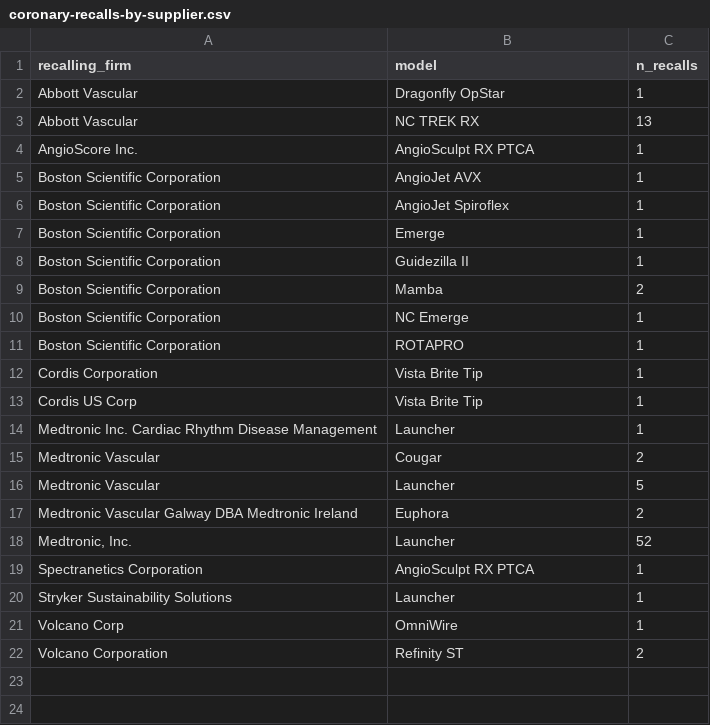
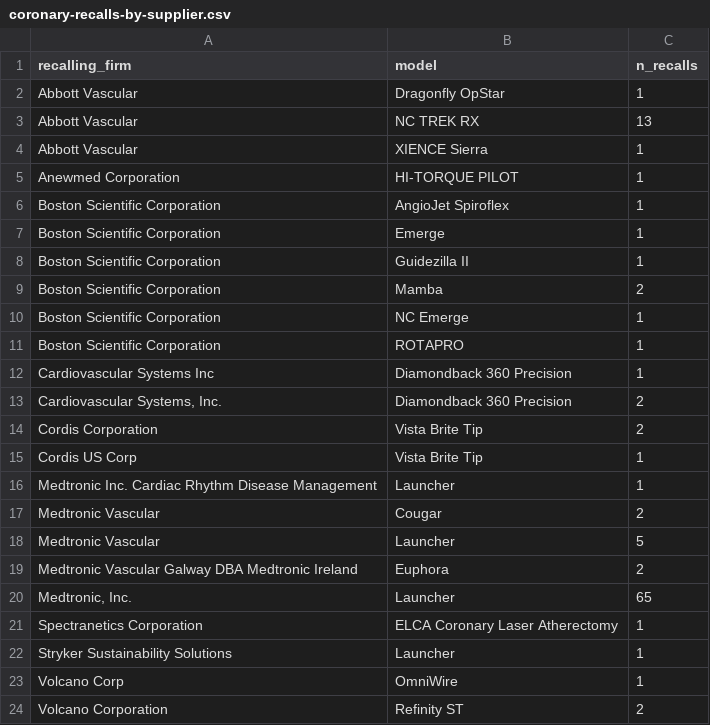
Before and after one commit to jeffmcd83/coronary-compare, a CSV file: coronary-recalls-by-supplier.csv, drawn as a sheet.

```diff
--- a/coronary-recalls-by-supplier.csv
+++ b/coronary-recalls-by-supplier.csv
@@ -3,4 +3,4 @@ Abbott Vascular,Dragonfly OpStar,1
 Abbott Vascular,NC TREK RX,13
-AngioScore Inc.,AngioSculpt RX PTCA,1
-Boston Scientific Corporation,AngioJet AVX,1
+Abbott Vascular,XIENCE Sierra,1
+Anewmed Corporation,HI-TORQUE PILOT,1
 Boston Scientific Corporation,AngioJet Spiroflex,1
@@ -11,3 +11,5 @@ Boston Scientific Corporation,NC Emerge,1
 Boston Scientific Corporation,ROTAPRO,1
-Cordis Corporation,Vista Brite Tip,1
+Cardiovascular Systems Inc,Diamondback 360 Precision,1
+"Cardiovascular Systems, Inc.",Diamondback 360 Precision,2
+Cordis Corporation,Vista Brite Tip,2
 Cordis US Corp,Vista Brite Tip,1
@@ -17,4 +19,4 @@ Medtronic Vascular,Launcher,5
 Medtronic Vascular Galway DBA Medtronic Ireland,Euphora,2
-"Medtronic, Inc.",Launcher,52
-Spectranetics Corporation,AngioSculpt RX PTCA,1
+"Medtronic, Inc.",Launcher,65
+Spectranetics Corporation,ELCA Coronary Laser Atherectomy,1
 Stryker Sustainability Solutions,Launcher,1
```
Also changed, not shown: coronary-recalls.csv, 29 other files.
